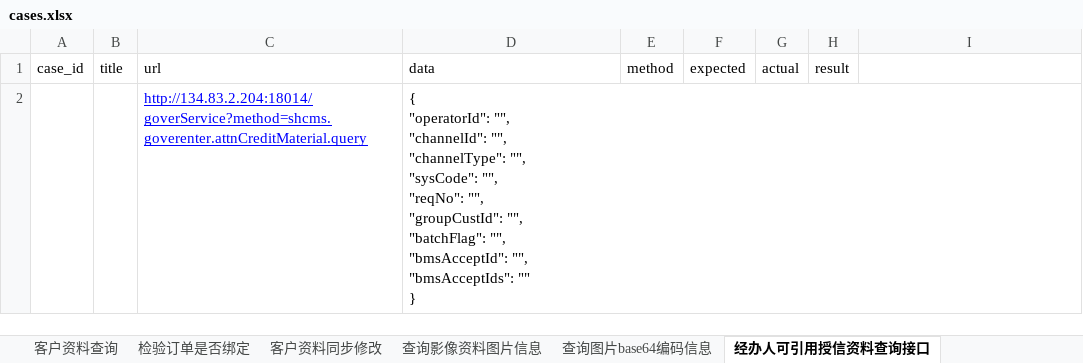
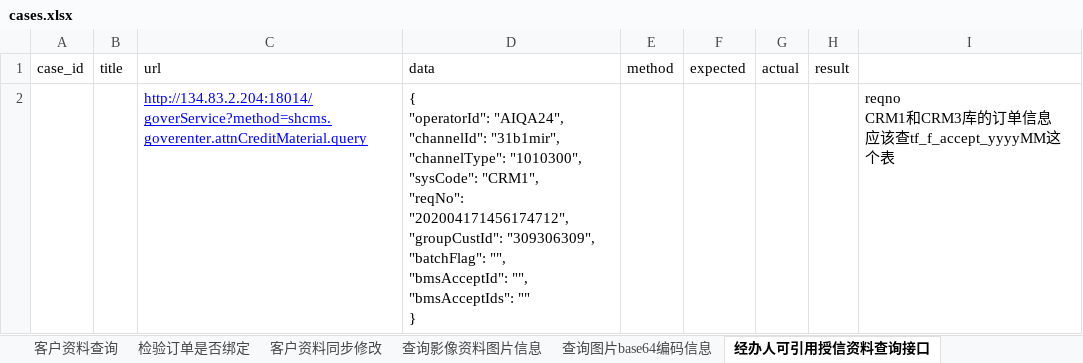
Before and after one commit to tudou8728/ZQ, an Excel workbook: datas/cases.xlsx, sheet 经办人可引用授信资料查询接口, drawn as a sheet; values as stored, in another font and other column widths than the file's, no borders; removed rows and columns are numbered as before the commit, all else as after; ↵ is a line break in a cell; the diff names each change by its address in the sheet, - before the commit and + after, or states it on an @@ line.

```diff
--- a/datas/cases.xlsx (sheet 经办人可引用授信资料查询接口)
+++ b/datas/cases.xlsx (sheet 经办人可引用授信资料查询接口)
-row 2:  |  | http://134.83.2.204:18014/goverService?method=shcms.goverenter.attnCreditMaterial.query | { ↵ "operatorId": "", ↵ "channelId": "", ↵ "channelType": "", ↵ "sysCode": "", ↵ "reqNo": "", ↵ "groupCustId": "", ↵ "batchFlag": "", ↵ "bmsAcceptId": "", ↵ "bmsAcceptIds": "" ↵ }
+row 2:  |  | http://134.83.2.204:18014/goverService?method=shcms.goverenter.attnCreditMaterial.query | { ↵ "operatorId": "AIQA24", ↵ "channelId": "31b1mir", ↵ "channelType": "1010300", ↵ "sysCode": "CRM1", ↵ "reqNo": "202004171456174712", ↵ "groupCustId": "309306309", ↵ "batchFlag": "", ↵ "bmsAcceptId": "", ↵ "bmsAcceptIds": "" ↵ } |  |  |  |  | reqno ↵ CRM1和CRM3库的订单信息 ↵ 应该查tf_f_accept_yyyyMM这个表
```
Also changed, not shown: sheet 证件照片上传, sheet 客户资料列表查询, sheet 继承, sheet 开户银行列表查询, sheet 查询影像资料图片信息, sheet 客户资料查询, 10 more sheets, other sheet tabs, 21 other files.
